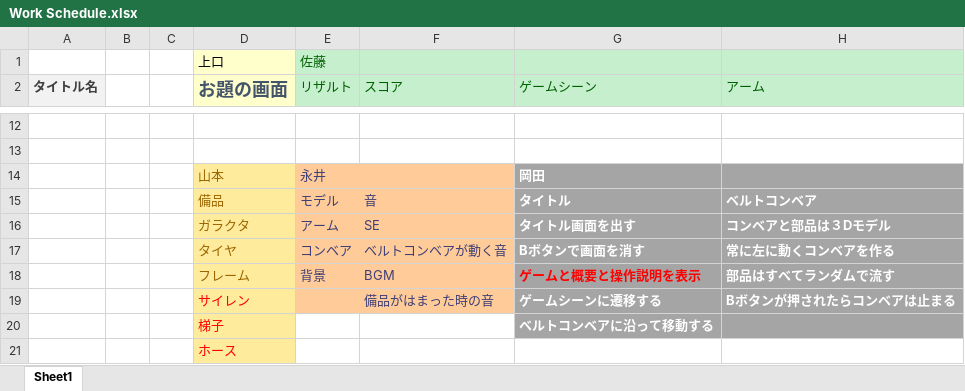
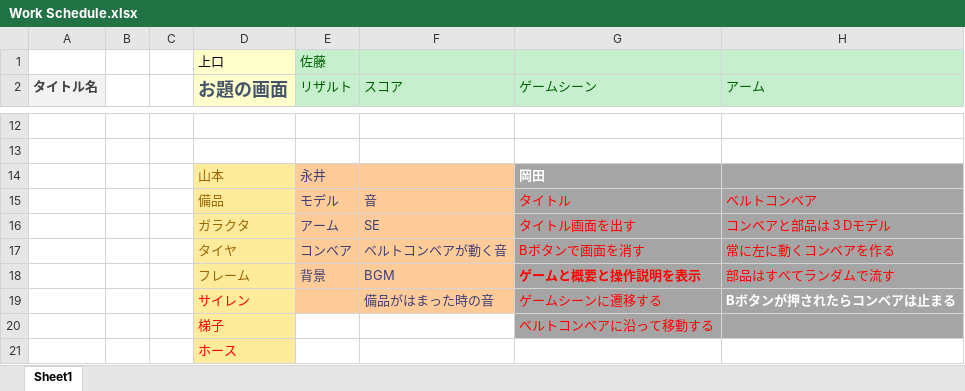
Before and after one commit to kaito1111/GameJam, an Excel workbook: Work Schedule.xlsx, sheet Sheet1, drawn as a sheet; only a part is shown, gaps mark what is left out; values as stored, in another font and other column widths than the file's, no borders; the diff names each change by its address in the sheet, - before the commit and + after, or states it on an @@ line.

```diff
--- a/Work Schedule.xlsx (sheet Sheet1)
+++ b/Work Schedule.xlsx (sheet Sheet1)
@@ G15:H17 bold: on → off, text colour: #FFFFFF → #FF0000 @@
@@ H18 bold: on → off, text colour: #FFFFFF → #FF0000 @@
@@ G19:G20 bold: on → off, text colour: #FFFFFF → #FF0000 @@
```
Also changed, not shown: 3 other files.
